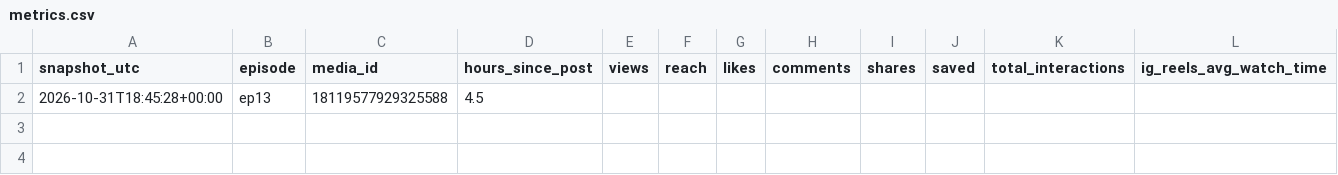
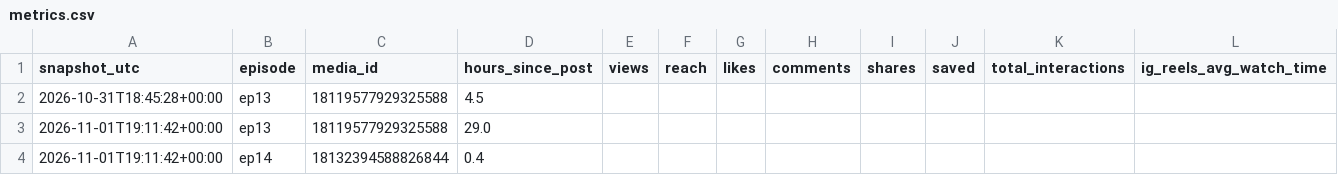
Before and after one commit to twixt7-sys/sandbox, a CSV file: posting/metrics.csv, drawn as a sheet; only a part is shown; rows hold the shown columns only; the diff names each change by its address in the sheet, - before the commit and + after, or states it on an @@ line.

```diff
--- a/posting/metrics.csv
+++ b/posting/metrics.csv
+row 3: 2026-11-01T19:11:42+00:00 | ep13 | 18119577929325588 | 29.0
+row 4: 2026-11-01T19:11:42+00:00 | ep14 | 18132394588826844 | 0.4
```
Also changed, not shown: 1 other file.
